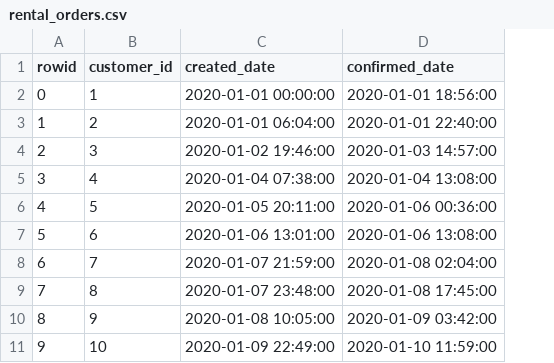
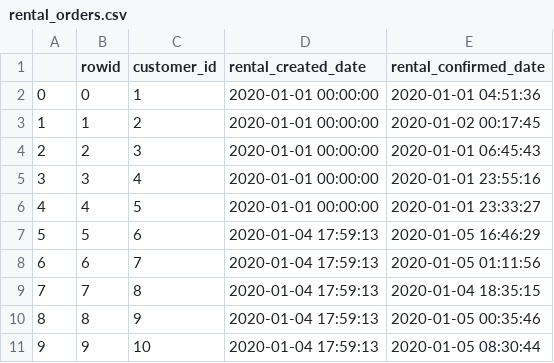
Before and after one commit to brrrachel/MultCaseNotionLogExtr, a CSV file: data/generatedData/rental_orders.csv, drawn as a sheet; only a part is shown; removed rows and columns are numbered as before the commit, all else as after; the diff names each change by its address in the sheet, - before the commit and + after, or states it on an @@ line.

```diff
--- a/data/generatedData/rental_orders.csv
+++ b/data/generatedData/rental_orders.csv
+column A, rows 2-11: 0 | 1 | 2 | 3 | 4 | 5 | 6 | 7 | 8 | 9
-column C (created_date), rows 2-11: 2020-01-01 00:00:00 | 2020-01-01 06:04:00 | 2020-01-02 19:46:00 | 2020-01-04 07:38:00 | 2020-01-05 20:11:00 | 2020-01-06 13:01:00 | 2020-01-07 21:59:00 | 2020-01-07 23:48:00 | 2020-01-08 10:05:00 | 2020-01-09 22:49:00
-column D (confirmed_date), rows 2-11: 2020-01-01 18:56:00 | 2020-01-01 22:40:00 | 2020-01-03 14:57:00 | 2020-01-04 13:08:00 | 2020-01-06 00:36:00 | 2020-01-06 13:08:00 | 2020-01-08 02:04:00 | 2020-01-08 17:45:00 | 2020-01-09 03:42:00 | 2020-01-10 11:59:00
+column D (rental_created_date), rows 2-11: 2020-01-01 00:00:00 | 2020-01-01 00:00:00 | 2020-01-01 00:00:00 | 2020-01-01 00:00:00 | 2020-01-01 00:00:00 | 2020-01-04 17:59:13 | 2020-01-04 17:59:13 | 2020-01-04 17:59:13 | 2020-01-04 17:59:13 | 2020-01-04 17:59:13
+column E (rental_confirmed_date), rows 2-11: 2020-01-01 04:51:36 | 2020-01-02 00:17:45 | 2020-01-01 06:45:43 | 2020-01-01 23:55:16 | 2020-01-01 23:33:27 | 2020-01-05 16:46:29 | 2020-01-05 01:11:56 | 2020-01-04 18:35:15 | 2020-01-05 00:35:46 | 2020-01-05 08:30:44
```
Also changed, not shown: data/generatedData/inspections.csv, data/generatedData/lended_inventory.csv, 2 other files.
